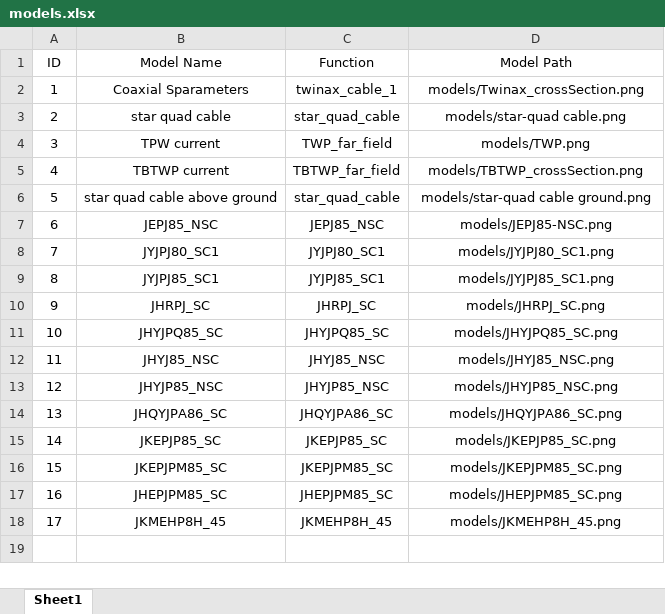
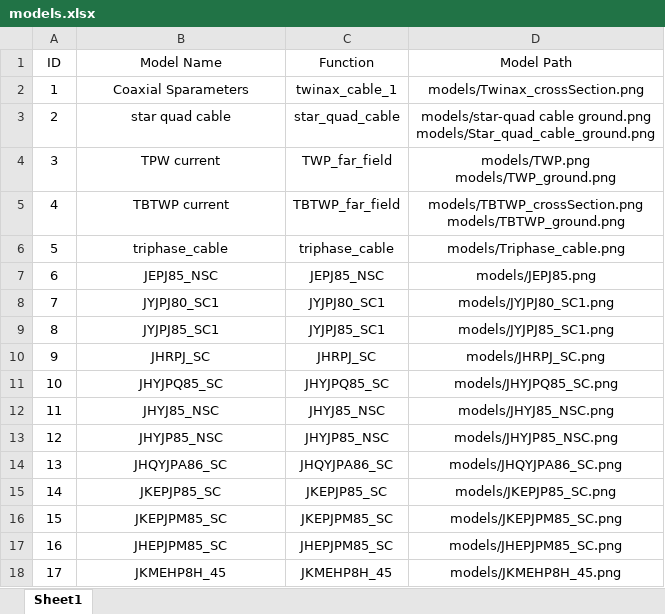
Before and after one commit to ccc112233ccc/ProjectGenerator, an Excel workbook: models/models.xlsx, sheet Sheet1, drawn as a sheet; values as stored, in another font and other column widths than the file's, no borders; ↵ is a line break in a cell; the diff names each change by its address in the sheet, - before the commit and + after, or states it on an @@ line.

Commit message:
triphase_cable code

```diff
--- a/models/models.xlsx (sheet Sheet1)
+++ b/models/models.xlsx (sheet Sheet1)
-D3 (Model Path): models/star-quad cable.png
+D3 (Model Path): models/star-quad cable ground.png ↵ models/Star_quad_cable_ground.png
-D4 (Model Path): models/TWP.png
+D4 (Model Path): models/TWP.png ↵ models/TWP_ground.png
-D5 (Model Path): models/TBTWP_crossSection.png
+D5 (Model Path): models/TBTWP_crossSection.png ↵ models/TBTWP_ground.png
-B6 (Model Name): star quad cable above ground
+B6 (Model Name): triphase_cable
-C6 (Function): star_quad_cable
+C6 (Function): triphase_cable
-D6 (Model Path): models/star-quad cable ground.png
+D6 (Model Path): models/Triphase_cable.png
-D7 (Model Path): models/JEPJ85-NSC.png
+D7 (Model Path): models/JEPJ85.png
```
Also changed, not shown: 10 other files.
